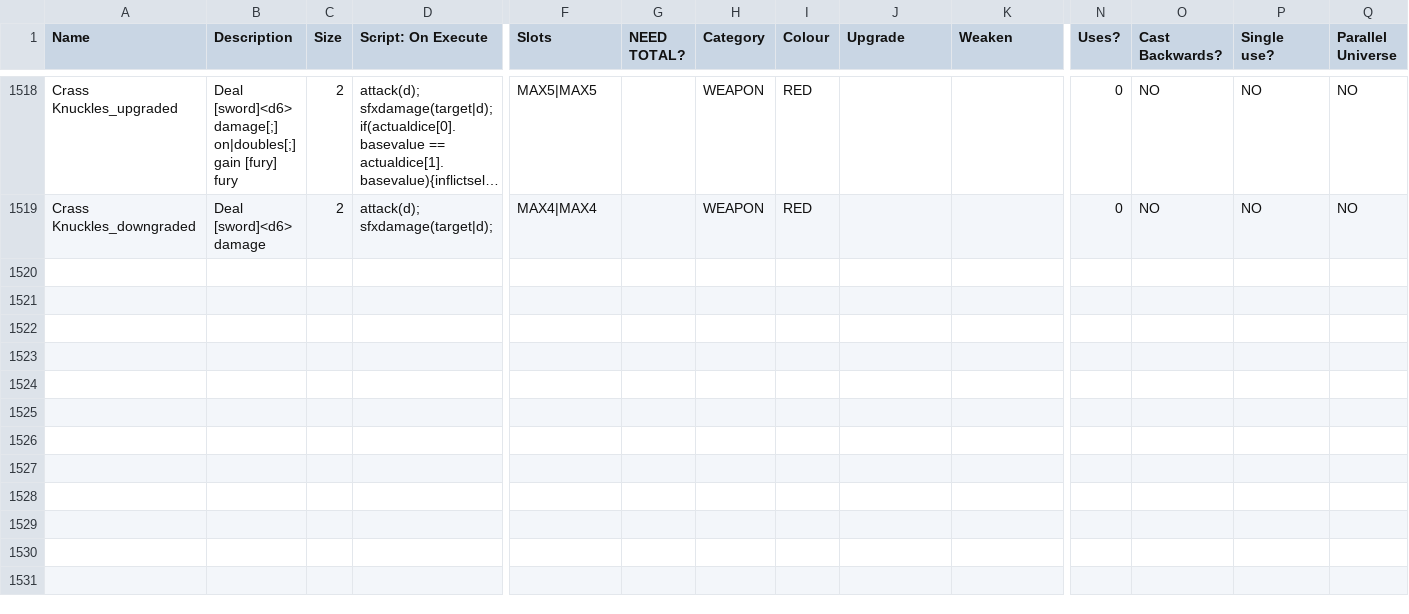
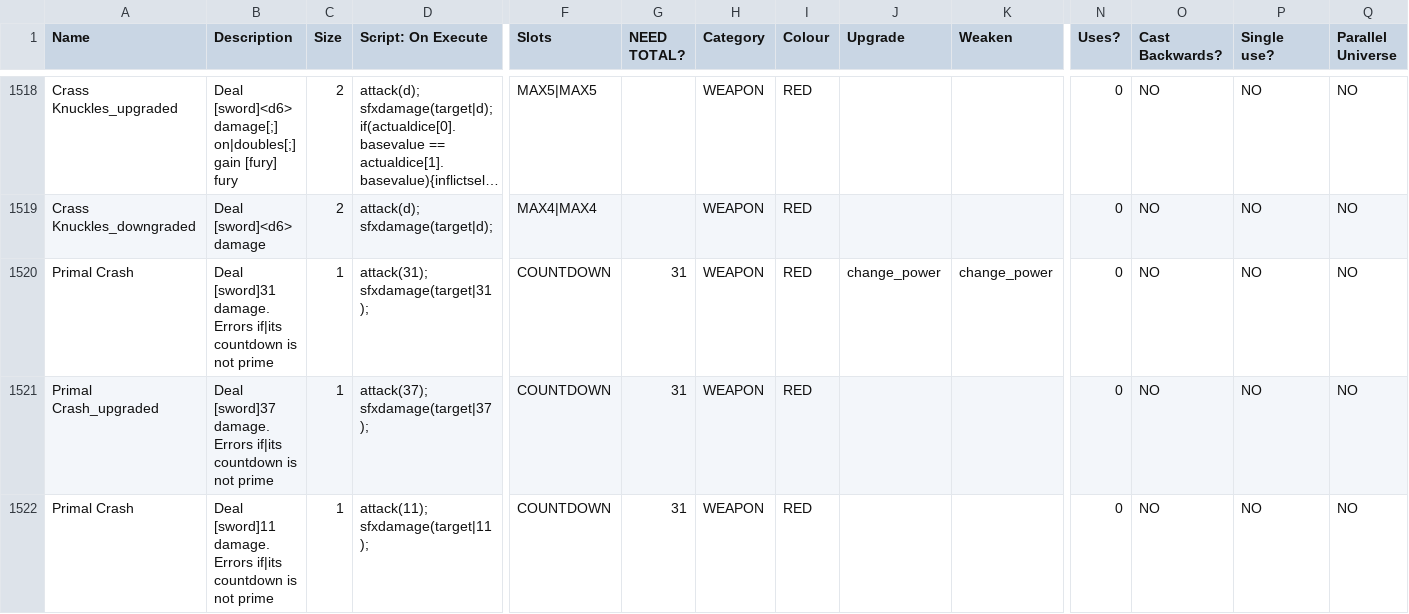
Before and after one commit to JuniorUdale/MoreFluff, a CSV file: _append/data/text/equipment.csv, drawn as a sheet; only a part is shown, gaps mark what is left out; long unchanged cells end in …; rows hold the shown columns only; the diff names each change by its address in the sheet, - before the commit and + after, or states it on an @@ line.

Commit message:
primal crash. prime checking countdown item. horrible idea.

```diff
--- a/_append/data/text/equipment.csv
+++ b/_append/data/text/equipment.csv
+row 1520: Primal Crash | Deal [sword]31 damage. Errors if|its countdown is not prime | 1 | attack(31); sfxdamage(target|31); | COUNTDOWN | 31 | WEAPON | RED | change_power | change_power | 0 | NO | NO | NO
+row 1521: Primal Crash_upgraded | Deal [sword]37 damage. Errors if|its countdown is not prime | 1 | attack(37); sfxdamage(target|37); | COUNTDOWN | 31 | WEAPON | RED |  |  | 0 | NO | NO | NO
+row 1522: Primal Crash | Deal [sword]11 damage. Errors if|its countdown is not prime | 1 | attack(11); sfxdamage(target|11); | COUNTDOWN | 31 | WEAPON | RED |  |  | 0 | NO | NO | NO
```
